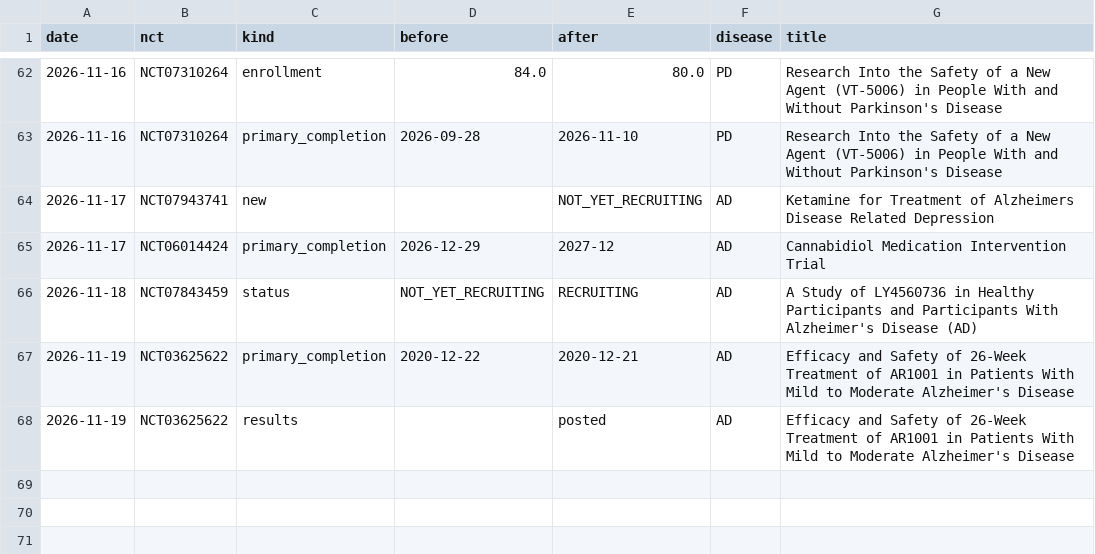
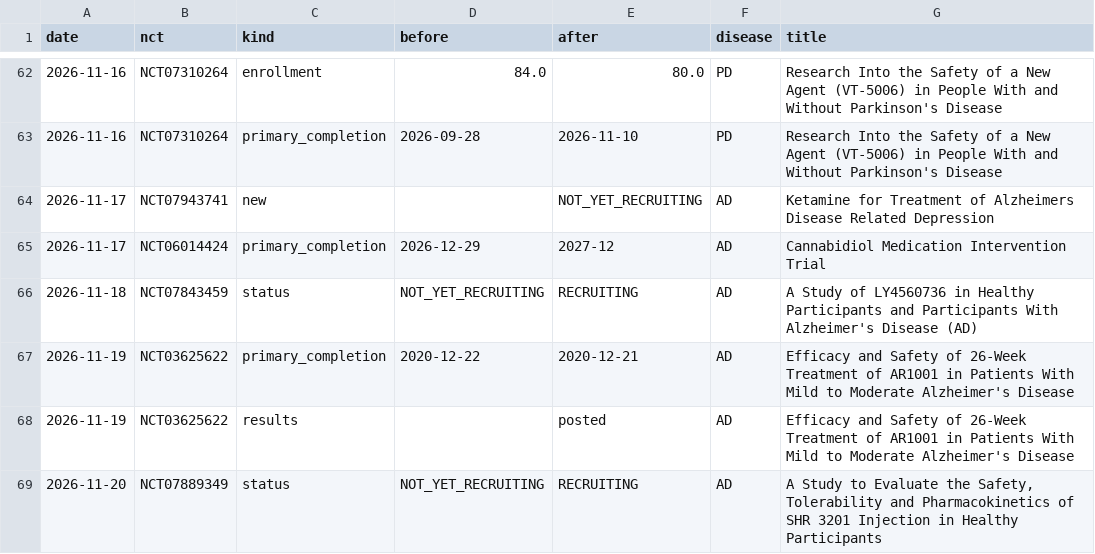
Before and after one commit to rddtrace-lab/neurotrials, a CSV file: data/events.csv, drawn as a sheet; only a part is shown, gaps mark what is left out.

Commit message:
neurotrials data: 2026-11-20

```diff
--- a/data/events.csv
+++ b/data/events.csv
@@ -68 +68,2 @@ date,nct,kind,before,after,disease,title
 2026-11-19,NCT03625622,results,,posted,AD,Efficacy and Safety of 26-Week Treatment of AR1001 in Patients With Mild to Moderate Alzheimer's Disease
+2026-11-20,NCT07889349,status,NOT_YET_RECRUITING,RECRUITING,AD,"A Study to Evaluate the Safety, Tolerability and Pharmacokinetics of SHR 3201 Injection in Healthy Participants"
```
Also changed, not shown: data/cart/trials_latest.csv, data/trials_latest.csv, 4 other files.
